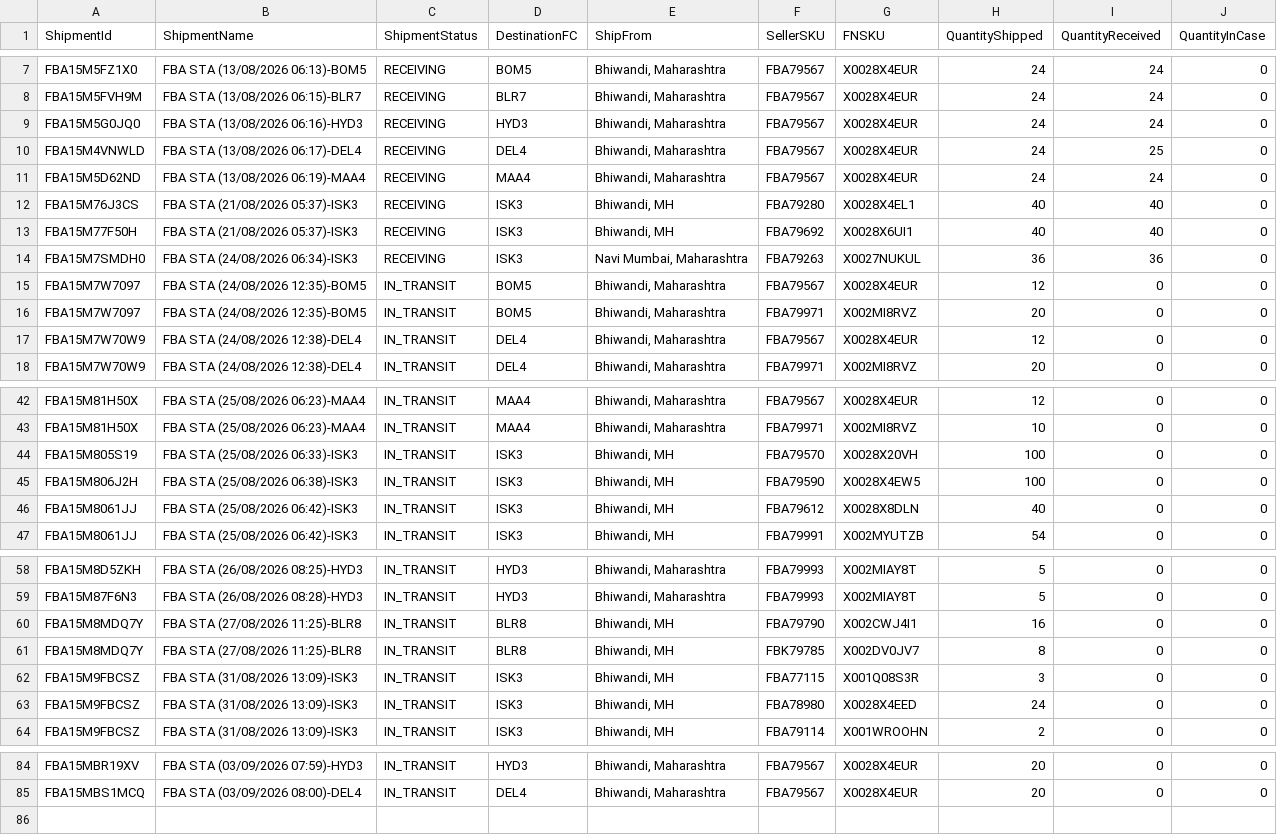
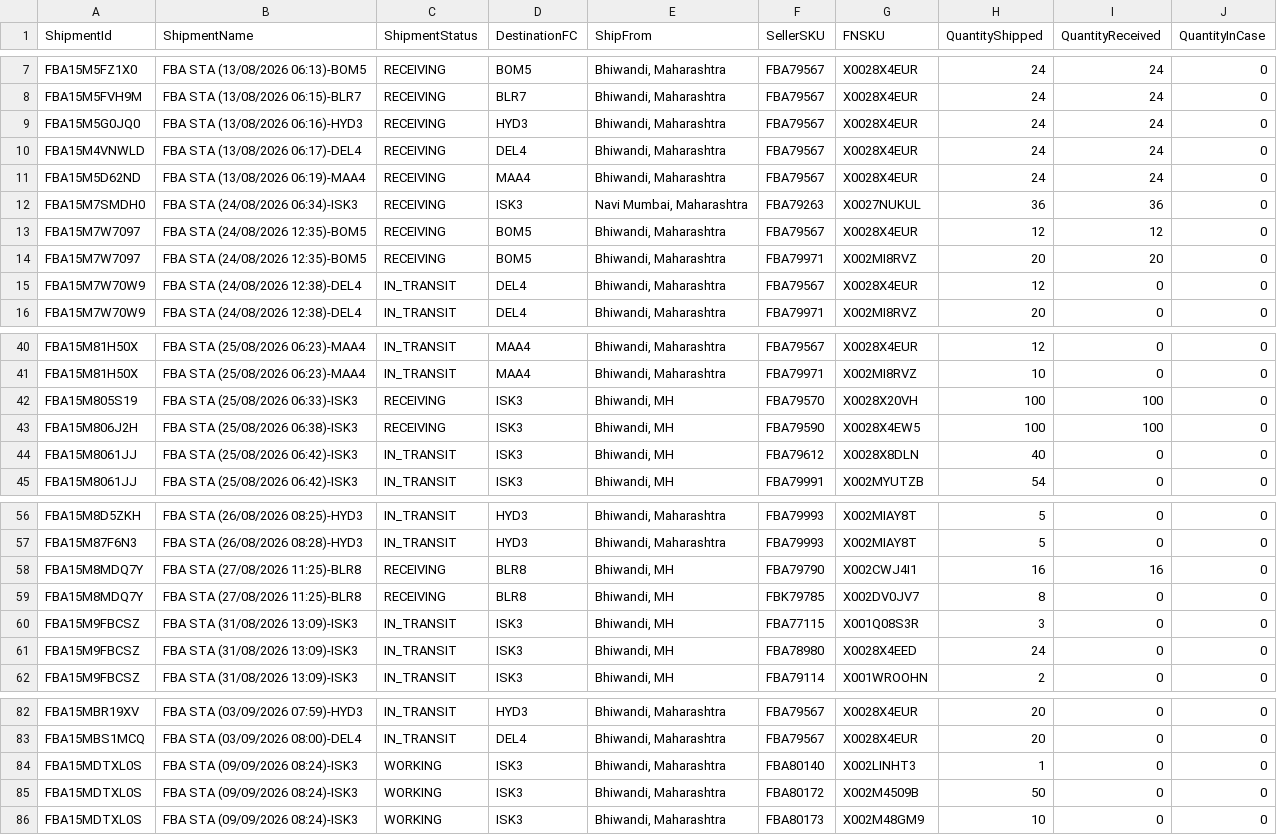
Before and after one commit to nitesh-lang/am-replenishment, a CSV file: data/input/inbound_shipments_viomi.csv, drawn as a sheet; only a part is shown, gaps mark what is left out.

```diff
--- a/data/input/inbound_shipments_viomi.csv
+++ b/data/input/inbound_shipments_viomi.csv
@@ -9,9 +9,7 @@ FBA15M5FVH9M,FBA STA (13/08/2026 06:15)-BLR7,RECEIVING,BLR7,"Bhiwandi, Maharasht
 FBA15M5G0JQ0,FBA STA (13/08/2026 06:16)-HYD3,RECEIVING,HYD3,"Bhiwandi, Maharashtra",FBA79567,X0028X4EUR,24,24,0
-FBA15M4VNWLD,FBA STA (13/08/2026 06:17)-DEL4,RECEIVING,DEL4,"Bhiwandi, Maharashtra",FBA79567,X0028X4EUR,24,25,0
+FBA15M4VNWLD,FBA STA (13/08/2026 06:17)-DEL4,RECEIVING,DEL4,"Bhiwandi, Maharashtra",FBA79567,X0028X4EUR,24,24,0
 FBA15M5D62ND,FBA STA (13/08/2026 06:19)-MAA4,RECEIVING,MAA4,"Bhiwandi, Maharashtra",FBA79567,X0028X4EUR,24,24,0
-FBA15M76J3CS,FBA STA (21/08/2026 05:37)-ISK3,RECEIVING,ISK3,"Bhiwandi, MH",FBA79280,X0028X4EL1,40,40,0
-FBA15M77F50H,FBA STA (21/08/2026 05:37)-ISK3,RECEIVING,ISK3,"Bhiwandi, MH",FBA79692,X0028X6UI1,40,40,0
 FBA15M7SMDH0,FBA STA (24/08/2026 06:34)-ISK3,RECEIVING,ISK3,"Navi Mumbai, Maharashtra",FBA79263,X0027NUKUL,36,36,0
-FBA15M7W7097,FBA STA (24/08/2026 12:35)-BOM5,IN_TRANSIT,BOM5,"Bhiwandi, Maharashtra",FBA79567,X0028X4EUR,12,0,0
-FBA15M7W7097,FBA STA (24/08/2026 12:35)-BOM5,IN_TRANSIT,BOM5,"Bhiwandi, Maharashtra",FBA79971,X002MI8RVZ,20,0,0
+FBA15M7W7097,FBA STA (24/08/2026 12:35)-BOM5,RECEIVING,BOM5,"Bhiwandi, Maharashtra",FBA79567,X0028X4EUR,12,12,0
+FBA15M7W7097,FBA STA (24/08/2026 12:35)-BOM5,RECEIVING,BOM5,"Bhiwandi, Maharashtra",FBA79971,X002MI8RVZ,20,20,0
 FBA15M7W70W9,FBA STA (24/08/2026 12:38)-DEL4,IN_TRANSIT,DEL4,"Bhiwandi, Maharashtra",FBA79567,X0028X4EUR,12,0,0
@@ -43,4 +41,4 @@ FBA15M81H50X,FBA STA (25/08/2026 06:23)-MAA4,IN_TRANSIT,MAA4,"Bhiwandi, Maharash
 FBA15M81H50X,FBA STA (25/08/2026 06:23)-MAA4,IN_TRANSIT,MAA4,"Bhiwandi, Maharashtra",FBA79971,X002MI8RVZ,10,0,0
-FBA15M805S19,FBA STA (25/08/2026 06:33)-ISK3,IN_TRANSIT,ISK3,"Bhiwandi, MH",FBA79570,X0028X20VH,100,0,0
-FBA15M806J2H,FBA STA (25/08/2026 06:38)-ISK3,IN_TRANSIT,ISK3,"Bhiwandi, MH",FBA79590,X0028X4EW5,100,0,0
+FBA15M805S19,FBA STA (25/08/2026 06:33)-ISK3,RECEIVING,ISK3,"Bhiwandi, MH",FBA79570,X0028X20VH,100,100,0
+FBA15M806J2H,FBA STA (25/08/2026 06:38)-ISK3,RECEIVING,ISK3,"Bhiwandi, MH",FBA79590,X0028X4EW5,100,100,0
 FBA15M8061JJ,FBA STA (25/08/2026 06:42)-ISK3,IN_TRANSIT,ISK3,"Bhiwandi, MH",FBA79612,X0028X8DLN,40,0,0
@@ -59,4 +57,4 @@ FBA15M8D5ZKH,FBA STA (26/08/2026 08:25)-HYD3,IN_TRANSIT,HYD3,"Bhiwandi, Maharash
 FBA15M87F6N3,FBA STA (26/08/2026 08:28)-HYD3,IN_TRANSIT,HYD3,"Bhiwandi, Maharashtra",FBA79993,X002MIAY8T,5,0,0
-FBA15M8MDQ7Y,FBA STA (27/08/2026 11:25)-BLR8,IN_TRANSIT,BLR8,"Bhiwandi, MH",FBA79790,X002CWJ4I1,16,0,0
-FBA15M8MDQ7Y,FBA STA (27/08/2026 11:25)-BLR8,IN_TRANSIT,BLR8,"Bhiwandi, MH",FBK79785,X002DV0JV7,8,0,0
+FBA15M8MDQ7Y,FBA STA (27/08/2026 11:25)-BLR8,RECEIVING,BLR8,"Bhiwandi, MH",FBA79790,X002CWJ4I1,16,16,0
+FBA15M8MDQ7Y,FBA STA (27/08/2026 11:25)-BLR8,RECEIVING,BLR8,"Bhiwandi, MH",FBK79785,X002DV0JV7,8,0,0
 FBA15M9FBCSZ,FBA STA (31/08/2026 13:09)-ISK3,IN_TRANSIT,ISK3,"Bhiwandi, MH",FBA77115,X001Q08S3R,3,0,0
@@ -85 +83,4 @@ FBA15MBR19XV,FBA STA (03/09/2026 07:59)-HYD3,IN_TRANSIT,HYD3,"Bhiwandi, Maharash
 FBA15MBS1MCQ,FBA STA (03/09/2026 08:00)-DEL4,IN_TRANSIT,DEL4,"Bhiwandi, Maharashtra",FBA79567,X0028X4EUR,20,0,0
+FBA15MDTXL0S,FBA STA (09/09/2026 08:24)-ISK3,WORKING,ISK3,"Bhiwandi, Maharashtra",FBA80140,X002LINHT3,1,0,0
+FBA15MDTXL0S,FBA STA (09/09/2026 08:24)-ISK3,WORKING,ISK3,"Bhiwandi, Maharashtra",FBA80172,X002M4509B,50,0,0
+FBA15MDTXL0S,FBA STA (09/09/2026 08:24)-ISK3,WORKING,ISK3,"Bhiwandi, Maharashtra",FBA80173,X002M48GM9,10,0,0
```
Also changed, not shown: data/input/inbound_shipments_audio_array.csv, data/input/inbound_shipments_nexlev.csv, 4 other files.
